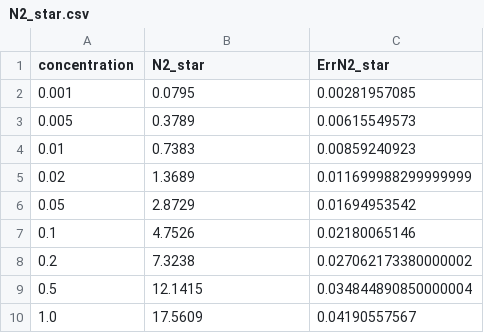
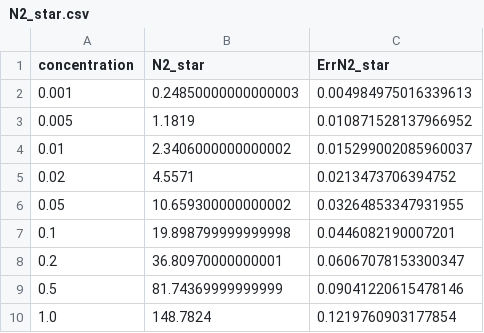
Before and after one commit to Godanitt/TFM-Simulations, a CSV file: data/Primary_DegradData/ArN2/N2_star.csv, drawn as a sheet.

```diff
--- a/data/Primary_DegradData/ArN2/N2_star.csv
+++ b/data/Primary_DegradData/ArN2/N2_star.csv
@@ -1,10 +1,10 @@
 concentration,N2_star,ErrN2_star
-0.001,0.0795,0.00281957085
-0.005,0.3789,0.00615549573
-0.01,0.7383,0.00859240923
-0.02,1.3689,0.011699988299999999
-0.05,2.8729,0.01694953542
-0.1,4.7526,0.02180065146
-0.2,7.3238,0.027062173380000002
-0.5,12.1415,0.034844890850000004
-1.0,17.5609,0.04190557567
+0.001,0.24850000000000003,0.004984975016339613
+0.005,1.1819,0.010871528137966952
+0.01,2.3406000000000002,0.015299002085960037
+0.02,4.5571,0.0213473706394752
+0.05,10.659300000000002,0.03264853347931955
+0.1,19.898799999999998,0.0446082190007201
+0.2,36.80970000000001,0.06067078153300347
+0.5,81.74369999999999,0.09041220615478146
+1.0,148.7824,0.1219760903177854
```
Also changed, not shown: data/Parameters/ArCF4_primary.csv, data/Parameters/ArN2_primary.csv, 26 other files.
